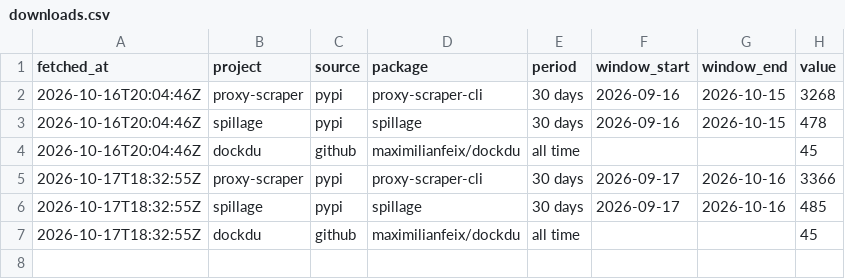
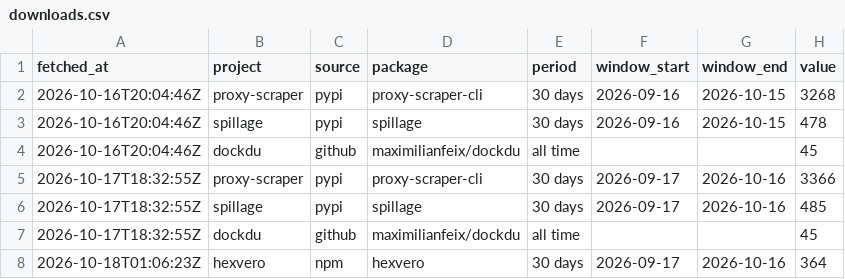
Before and after one commit to maximilianfeix/maximilianfeix, a CSV file: data/downloads.csv, drawn as a sheet; the diff names each change by its address in the sheet, - before the commit and + after, or states it on an @@ line.

```diff
--- a/data/downloads.csv
+++ b/data/downloads.csv
+row 8: 2026-10-18T01:06:23Z | hexvero | npm | hexvero | 30 days | 2026-09-17 | 2026-10-16 | 364
```
Also changed, not shown: 10 other files.
